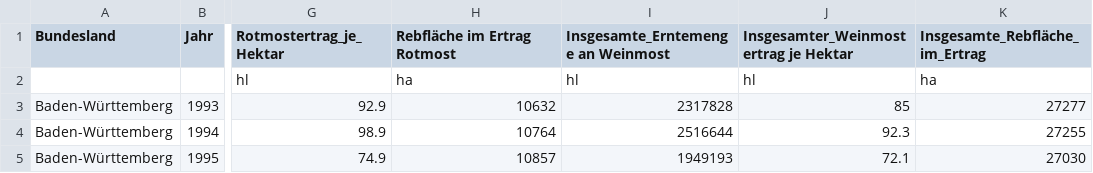
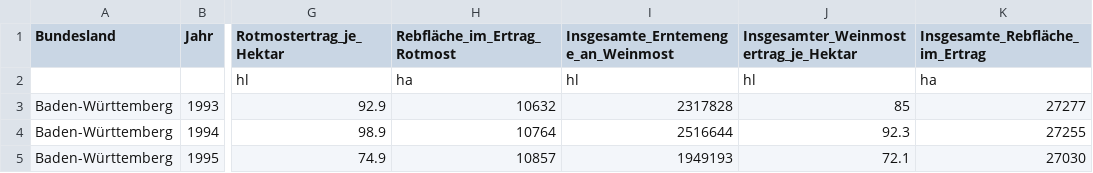
Before and after one commit to AndreaWiel/abgabe, a CSV file: WineTime/csv_Datensaetze/Wein/Erntemenge_Bundeslaender_Jahr_Rebsorte.csv, drawn as a sheet; only a part is shown, gaps mark what is left out; the diff names each change by its address in the sheet, - before the commit and + after, or states it on an @@ line.

```diff
--- a/WineTime/csv_Datensaetze/Wein/Erntemenge_Bundeslaender_Jahr_Rebsorte.csv
+++ b/WineTime/csv_Datensaetze/Wein/Erntemenge_Bundeslaender_Jahr_Rebsorte.csv
-H1: Rebfläche im Ertrag Rotmost
+H1: Rebfläche_im_Ertrag_Rotmost
-I1: Insgesamte_Erntemenge an Weinmost
+I1: Insgesamte_Erntemenge_an_Weinmost
-J1: Insgesamter_Weinmostertrag je Hektar
+J1: Insgesamter_Weinmostertrag_je_Hektar
```
